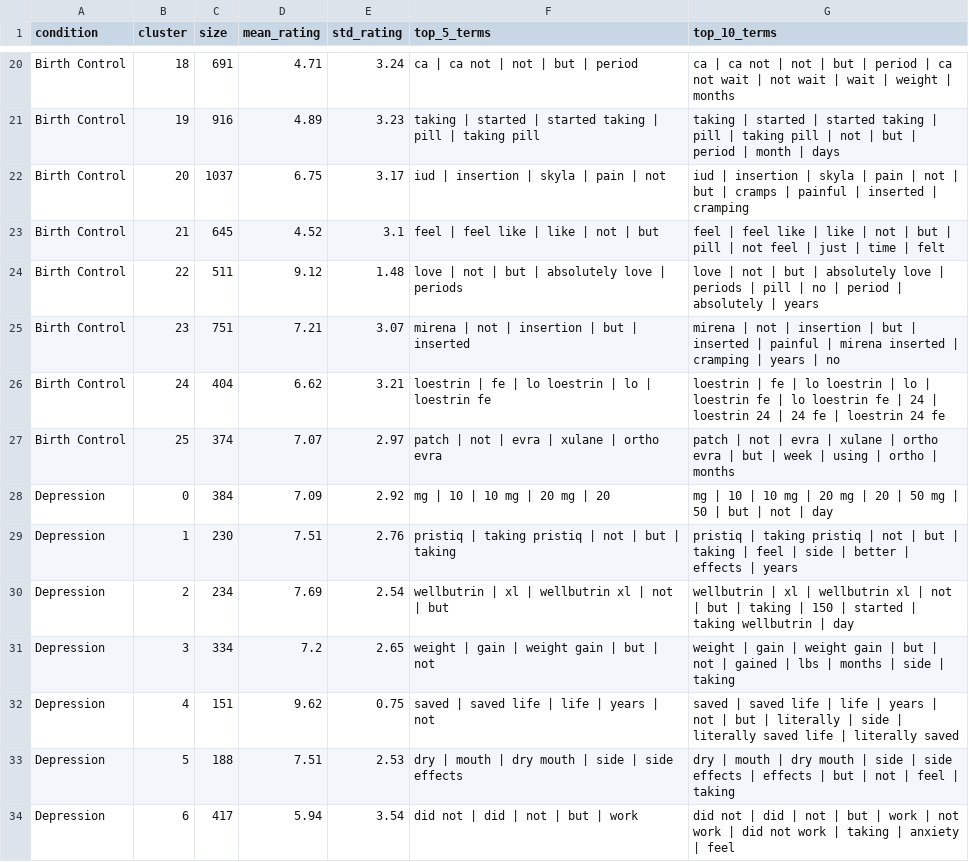
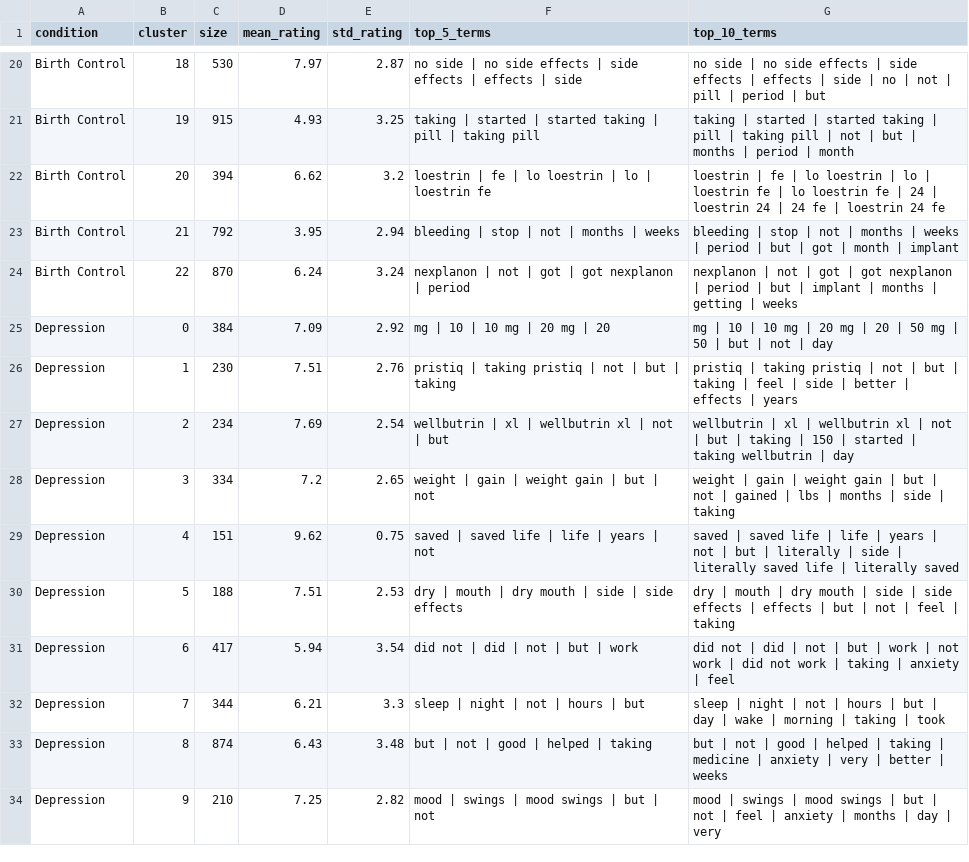
Before and after one commit to luccar-gh/ctfds-project, a CSV file: clustering/outputs/cluster_profiles.csv, drawn as a sheet; only a part is shown, gaps mark what is left out; the shorter side is filled out with more unchanged rows; removed rows and columns are numbered as before the commit, all else as after; the diff covers the shown part only; the diff names each change by its address in the sheet, - before the commit and + after, or states it on an @@ line.

Commit message:
clustering changes

```diff
--- a/clustering/outputs/cluster_profiles.csv
+++ b/clustering/outputs/cluster_profiles.csv
-C20 (size): 691
+C20 (size): 530
-D20 (mean_rating): 4.71
+D20 (mean_rating): 7.97
-E20 (std_rating): 3.24
+E20 (std_rating): 2.87
-F20 (top_5_terms): ca | ca not | not | but | period
+F20 (top_5_terms): no side | no side effects | side effects | effects | side
-G20 (top_10_terms): ca | ca not | not | but | period | ca not wait | not wait | wait | weight | months
+G20 (top_10_terms): no side | no side effects | side effects | effects | side | no | not | pill | period | but
-C21 (size): 916
+C21 (size): 915
-D21 (mean_rating): 4.89
+D21 (mean_rating): 4.93
-E21 (std_rating): 3.23
+E21 (std_rating): 3.25
-G21 (top_10_terms): …but | period | month | days
+G21 (top_10_terms): …but | months | period | month
-row 22: Birth Control | 20 | 1037 | 6.75 | 3.17 | iud | insertion | skyla | pain | not | iud | insertion | skyla | pain | not | but | cramps | painful | inserted | cramping
-row 23: Birth Control | 21 | 645 | 4.52 | 3.1 | feel | feel like | like | not | but | feel | feel like | like | not | but | pill | not feel | just | time | felt
-row 24: Birth Control | 22 | 511 | 9.12 | 1.48 | love | not | but | absolutely love | periods | love | not | but | absolutely love | periods | pill | no | period | absolutely | years
-row 25: Birth Control | 23 | 751 | 7.21 | 3.07 | mirena | not | insertion | but | inserted | mirena | not | insertion | but | inserted | painful | mirena inserted | cramping | years | no
-B22 (cluster): 24
+B22 (cluster): 20
-C22 (size): 404
+C22 (size): 394
-E22 (std_rating): 3.21
+E22 (std_rating): 3.2
-row 27: Birth Control | 25 | 374 | 7.07 | 2.97 | patch | not | evra | xulane | ortho evra | patch | not | evra | xulane | ortho evra | but | week | using | ortho | months
+row 23: Birth Control | 21 | 792 | 3.95 | 2.94 | bleeding | stop | not | months | weeks | bleeding | stop | not | months | weeks | period | but | got | month | implant
+row 24: Birth Control | 22 | 870 | 6.24 | 3.24 | nexplanon | not | got | got nexplanon | period | nexplanon | not | got | got nexplanon | period | but | implant | months | getting | weeks
```
Also changed, not shown: 89 edited cells elsewhere in this file, 7 other files.
